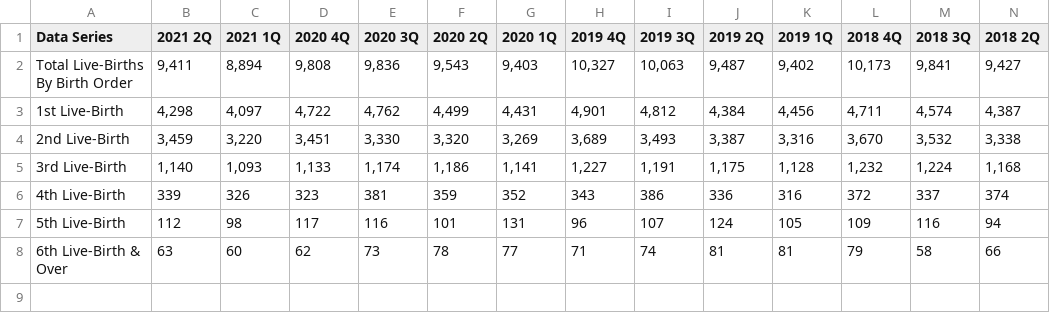
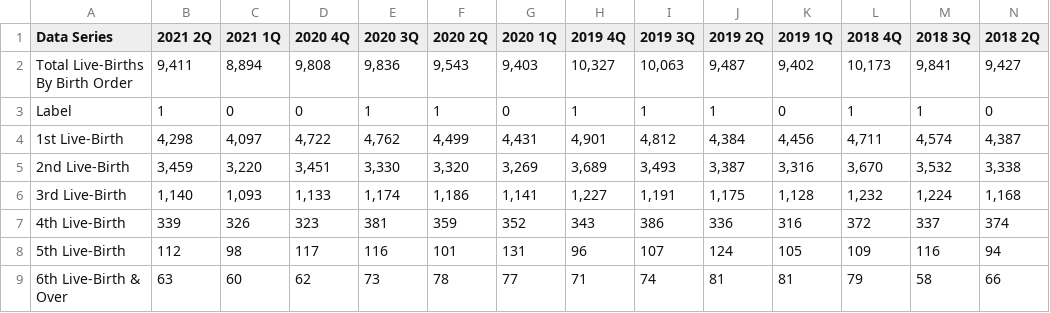
Before and after one commit to KosmonautX/osiris, a CSV file: jw-combined-graph/live-birth.csv, drawn as a sheet; only a part is shown; rows hold the shown columns only; the diff names each change by its address in the sheet, - before the commit and + after, or states it on an @@ line.

```diff
--- a/jw-combined-graph/live-birth.csv
+++ b/jw-combined-graph/live-birth.csv
+row 3: Label | 1 | 0 | 0 | 1 | 1 | 0 | 1 | 1 | 1 | 0 | 1 | 1 | 0
```
Also changed, not shown: 2 other files.
